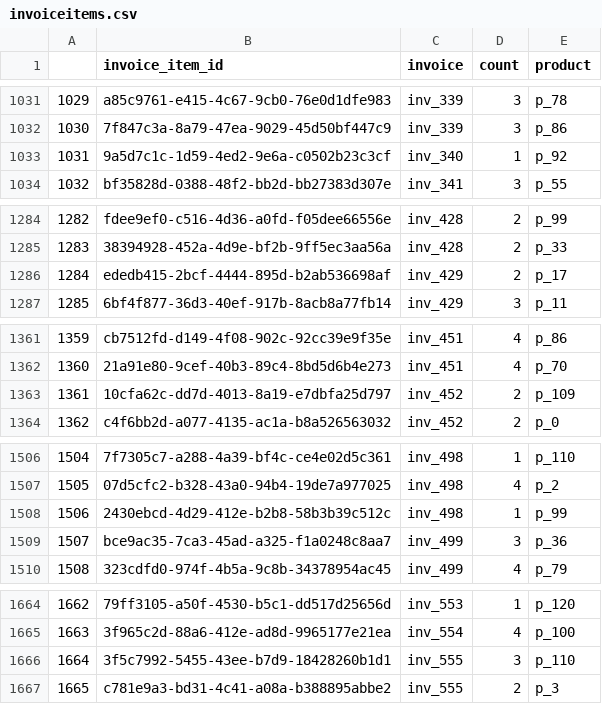
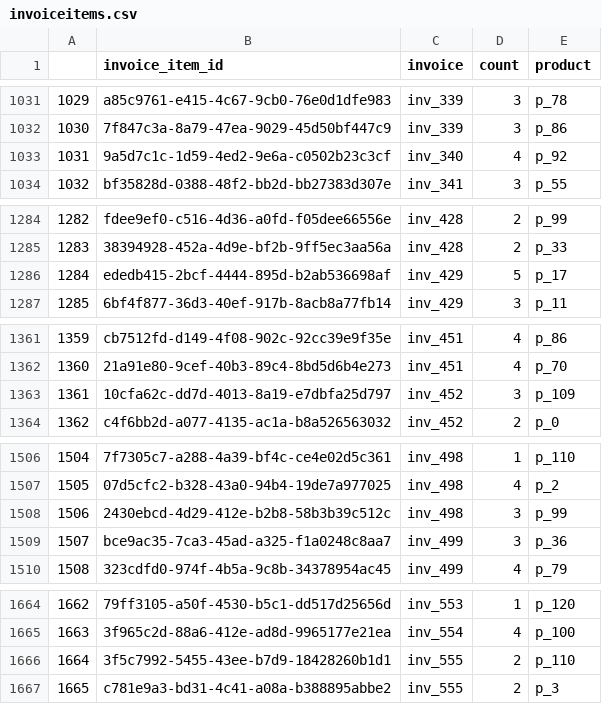
Before and after one commit to guyrt/guyrt.github.com, a CSV file: notebooks/join_v_merge/data/invoiceitems/updates/day=0/invoiceitems.csv, drawn as a sheet; only a part is shown, gaps mark what is left out; the diff covers the shown part only.

```diff
--- a/notebooks/join_v_merge/data/invoiceitems/updates/day=0/invoiceitems.csv
+++ b/notebooks/join_v_merge/data/invoiceitems/updates/day=0/invoiceitems.csv
@@ -1032,3 +1032,3 @@
 1030,7f847c3a-8a79-47ea-9029-45d50bf447c9,inv_339,3,p_86
-1031,9a5d7c1c-1d59-4ed2-9e6a-c0502b23c3cf,inv_340,1,p_92
+1031,9a5d7c1c-1d59-4ed2-9e6a-c0502b23c3cf,inv_340,4,p_92
 1032,bf35828d-0388-48f2-bb2d-bb27383d307e,inv_341,3,p_55
@@ -1285,3 +1285,3 @@
 1283,38394928-452a-4d9e-bf2b-9ff5ec3aa56a,inv_428,2,p_33
-1284,ededb415-2bcf-4444-895d-b2ab536698af,inv_429,2,p_17
+1284,ededb415-2bcf-4444-895d-b2ab536698af,inv_429,5,p_17
 1285,6bf4f877-36d3-40ef-917b-8acb8a77fb14,inv_429,3,p_11
@@ -1362,3 +1362,3 @@
 1360,21a91e80-9cef-40b3-89c4-8bd5d6b4e273,inv_451,4,p_70
-1361,10cfa62c-dd7d-4013-8a19-e7dbfa25d797,inv_452,2,p_109
+1361,10cfa62c-dd7d-4013-8a19-e7dbfa25d797,inv_452,3,p_109
 1362,c4f6bb2d-a077-4135-ac1a-b8a526563032,inv_452,2,p_0
@@ -1507,3 +1507,3 @@
 1505,07d5cfc2-b328-43a0-94b4-19de7a977025,inv_498,4,p_2
-1506,2430ebcd-4d29-412e-b2b8-58b3b39c512c,inv_498,1,p_99
+1506,2430ebcd-4d29-412e-b2b8-58b3b39c512c,inv_498,3,p_99
 1507,bce9ac35-7ca3-45ad-a325-f1a0248c8aa7,inv_499,3,p_36
@@ -1665,3 +1665,3 @@
 1663,3f965c2d-88a6-412e-ad8d-9965177e21ea,inv_554,4,p_100
-1664,3f5c7992-5455-43ee-b7d9-18428260b1d1,inv_555,3,p_110
+1664,3f5c7992-5455-43ee-b7d9-18428260b1d1,inv_555,2,p_110
 1665,c781e9a3-bd31-4c41-a08a-b388895abbe2,inv_555,2,p_3
```
Also changed, not shown: 8 edited cells elsewhere in this file, notebooks/join_v_merge/data/invoice/updates/day=1/invoices.csv, notebooks/join_v_merge/data/invoiceitems/updates/day=1/invoiceitems.csv, 6 other files.
